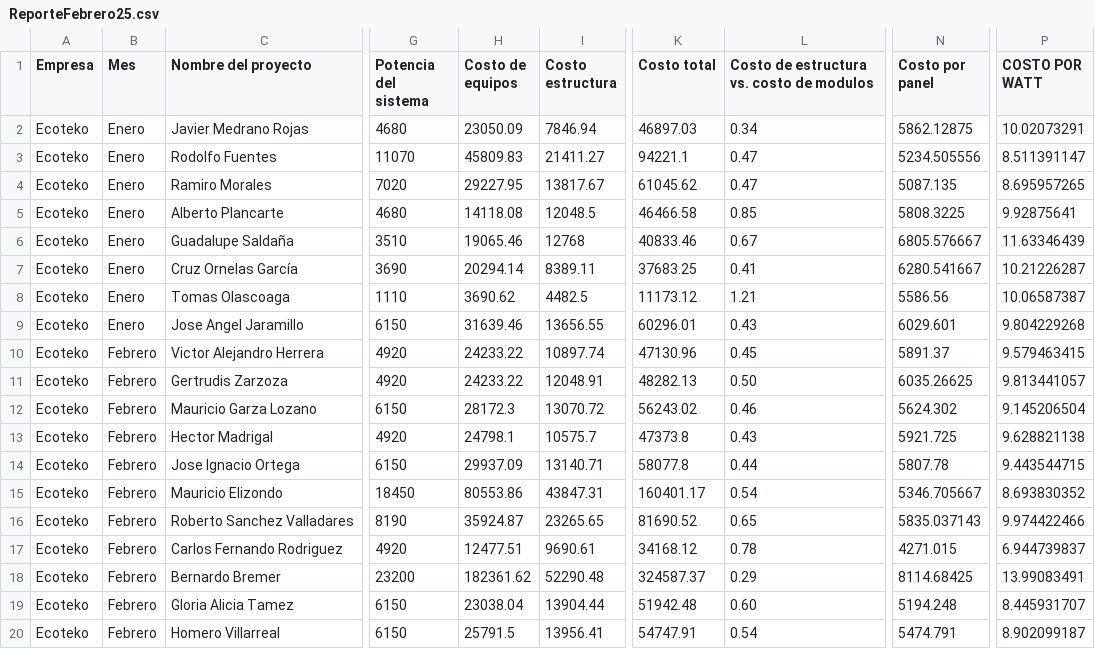
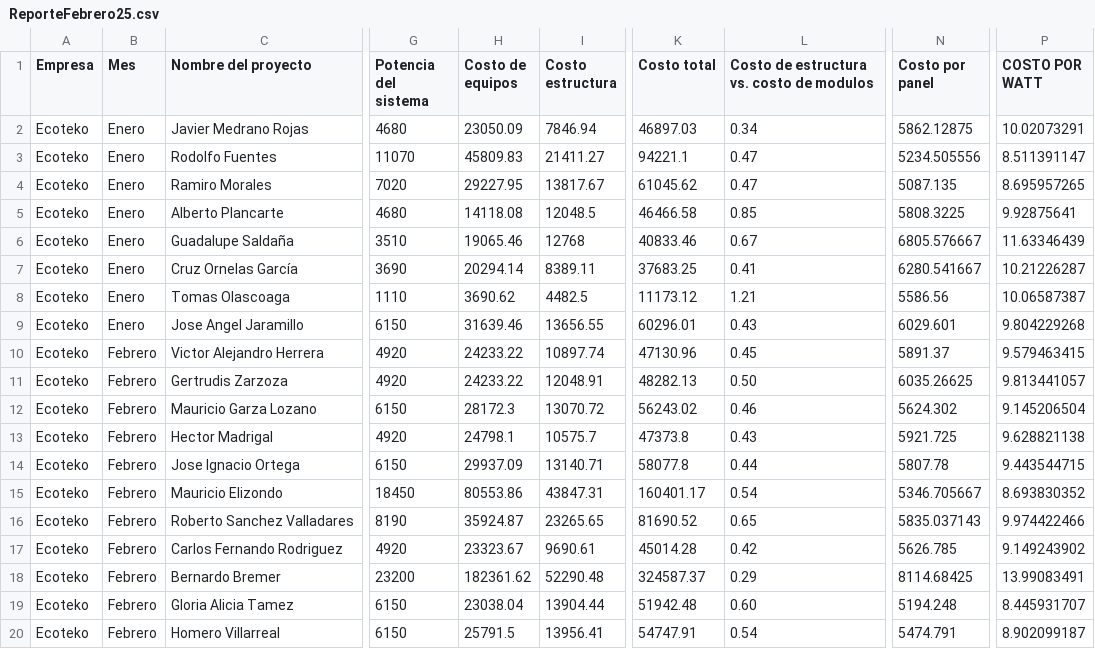
Before and after one commit to Arrazatea/dashboard-ecoteko, a CSV file: ReporteFebrero25.csv, drawn as a sheet; only a part is shown, gaps mark what is left out; the diff names each change by its address in the sheet, - before the commit and + after, or states it on an @@ line.

Commit message:
Update ReporteFebrero25.csv

```diff
--- a/ReporteFebrero25.csv
+++ b/ReporteFebrero25.csv
-H17 (Costo de equipos): 12477.51
+H17 (Costo de equipos): 23323.67
-K17 (Costo total): 34168.12
+K17 (Costo total): 45014.28
-L17: 0.78
+L17: 0.42
-N17 (Costo por panel): 4271.015
+N17 (Costo por panel): 5626.785
-P17 (COSTO POR WATT): 6.944739837
+P17 (COSTO POR WATT): 9.149243902
```
